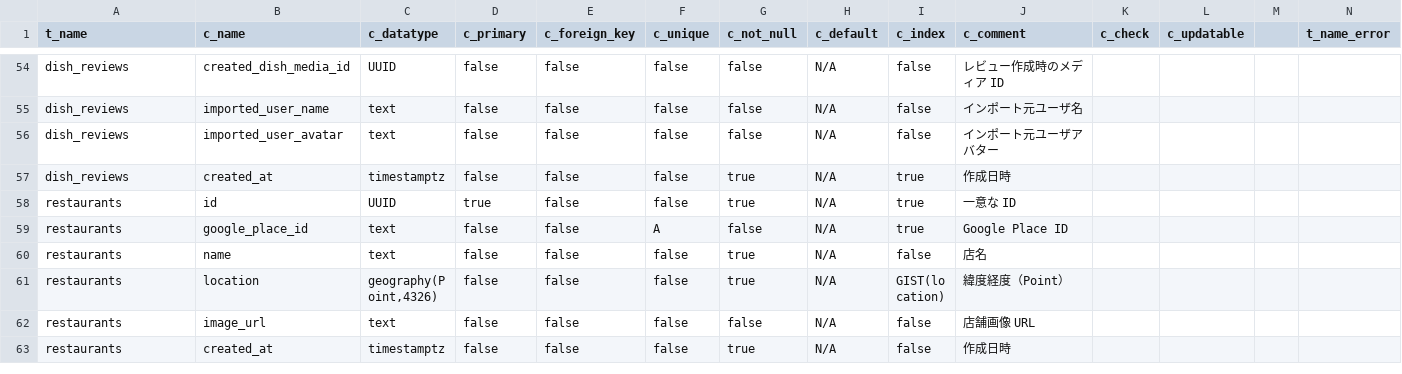
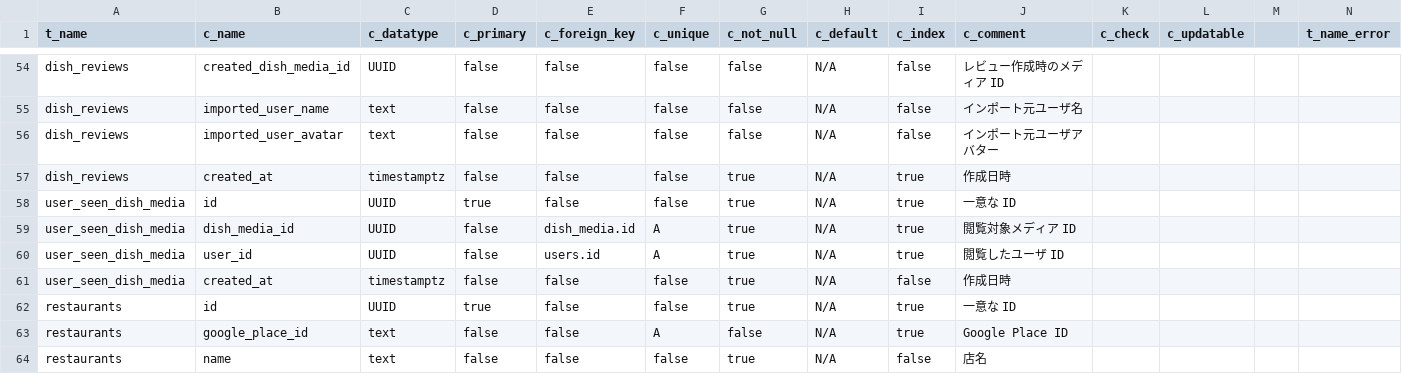
Before and after one commit to Ayato-kosaka/nanitabeyo, a CSV file: docs/detailed_design/T_COLUMNS.csv, drawn as a sheet; only a part is shown, gaps mark what is left out; the shorter side is filled out with more unchanged rows; the diff names each change by its address in the sheet, - before the commit and + after, or states it on an @@ line.

```diff
--- a/docs/detailed_design/T_COLUMNS.csv
+++ b/docs/detailed_design/T_COLUMNS.csv
+row 58: user_seen_dish_media | id | UUID | true | false | false | true | N/A | true | 一意な ID
+row 59: user_seen_dish_media | dish_media_id | UUID | false | dish_media.id | A | true | N/A | true | 閲覧対象メディア ID
+row 60: user_seen_dish_media | user_id | UUID | false | users.id | A | true | N/A | true | 閲覧したユーザ ID
+row 61: user_seen_dish_media | created_at | timestamptz | false | false | false | true | N/A | false | 作成日時
```
Also changed, not shown: docs/detailed_design/FuncList.csv, 19 other files.
